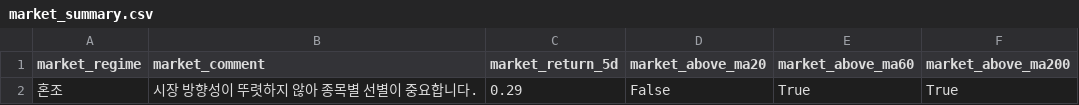
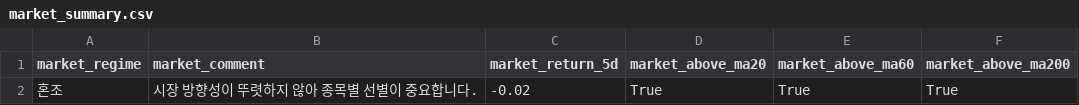
Before and after one commit to kyungseokpark/Stock_Agent_rev, a CSV file: output/us/market_summary.csv, drawn as a sheet.

```diff
--- a/output/us/market_summary.csv
+++ b/output/us/market_summary.csv
@@ -1,2 +1,2 @@
 market_regime,market_comment,market_return_5d,market_above_ma20,market_above_ma60,market_above_ma200
-혼조,시장 방향성이 뚜렷하지 않아 종목별 선별이 중요합니다.,0.29,False,True,True
+혼조,시장 방향성이 뚜렷하지 않아 종목별 선별이 중요합니다.,-0.02,True,True,True
```
Also changed, not shown: output/us/full_result.csv, output/us/top5.csv, 5 other files.
